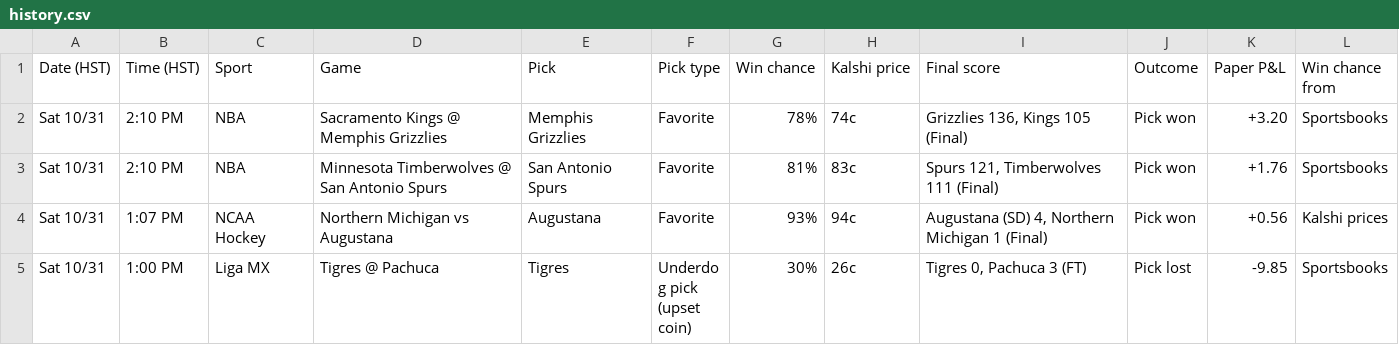
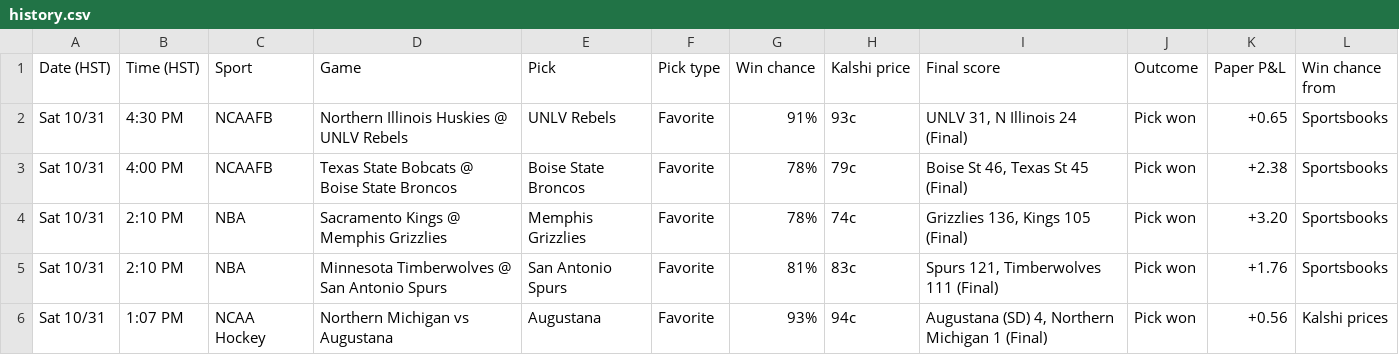
Before and after one commit to Seed808/kalshi-bot, a CSV file: docs/history.csv, drawn as a sheet; only a part is shown; the shorter side is filled out with more unchanged rows.

```diff
--- a/docs/history.csv
+++ b/docs/history.csv
@@ -1,2 +1,4 @@
 Date (HST),Time (HST),Sport,Game,Pick,Pick type,Win chance,Kalshi price,Final score,Outcome,Paper P&L,Win chance from
+Sat 10/31,4:30 PM,NCAAFB,Northern Illinois Huskies @ UNLV Rebels,UNLV Rebels,Favorite,91%,93c,"UNLV 31, N Illinois 24 (Final)",Pick won,+0.65,Sportsbooks
+Sat 10/31,4:00 PM,NCAAFB,Texas State Bobcats @ Boise State Broncos,Boise State Broncos,Favorite,78%,79c,"Boise St 46, Texas St 45 (Final)",Pick won,+2.38,Sportsbooks
 Sat 10/31,2:10 PM,NBA,Sacramento Kings @ Memphis Grizzlies,Memphis Grizzlies,Favorite,78%,74c,"Grizzlies 136, Kings 105 (Final)",Pick won,+3.20,Sportsbooks
```
Also changed, not shown: 5 other files.
